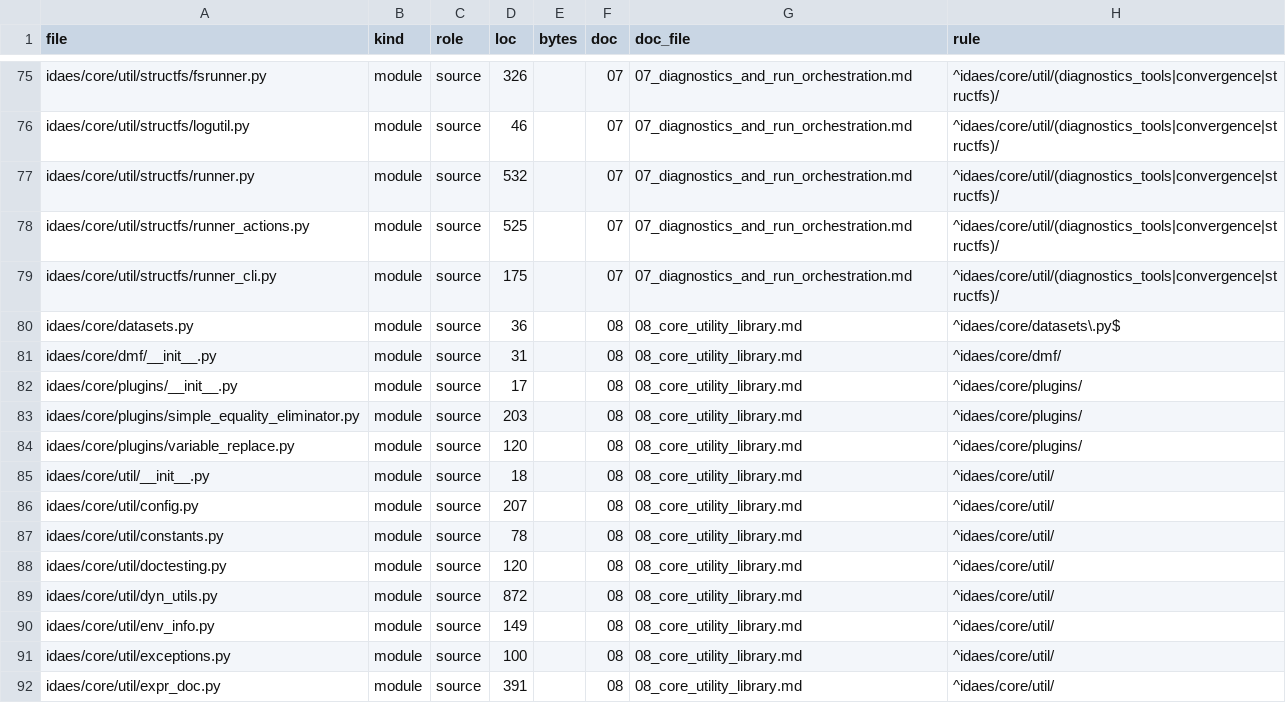
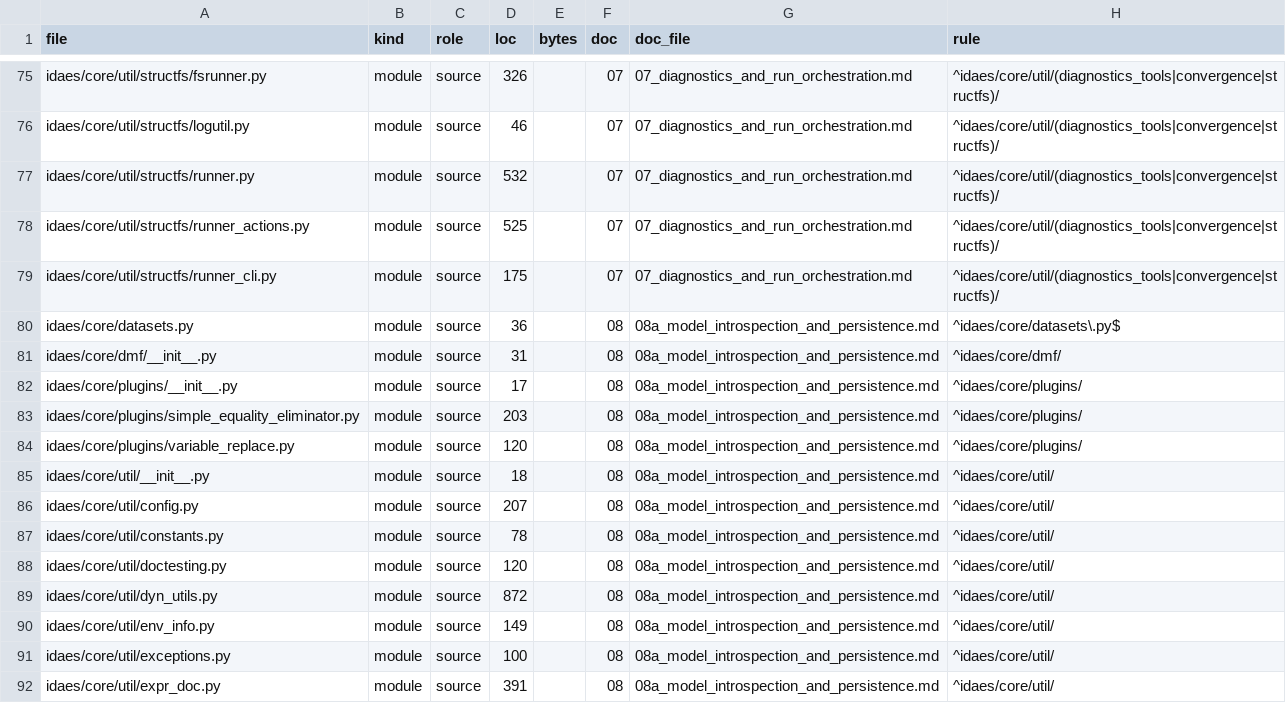
Before and after one commit to paul-heyse/idaes-arrow, a CSV file: docs-code-update/authoritative_design/_generated/ledger.csv, drawn as a sheet; only a part is shown, gaps mark what is left out; the diff covers the shown part only.

```diff
--- a/docs-code-update/authoritative_design/_generated/ledger.csv
+++ b/docs-code-update/authoritative_design/_generated/ledger.csv
@@ -79,14 +79,14 @@ idaes/core/util/structfs/runner_actions.py,module,source,525,,07,07_diagnostics_
 idaes/core/util/structfs/runner_cli.py,module,source,175,,07,07_diagnostics_and_run_orchestration.md,^idaes/core/util/(diagnostics_tools|convergence|structfs)/
-idaes/core/datasets.py,module,source,36,,08,08_core_utility_library.md,^idaes/core/datasets\.py$
-idaes/core/dmf/__init__.py,module,source,31,,08,08_core_utility_library.md,^idaes/core/dmf/
-idaes/core/plugins/__init__.py,module,source,17,,08,08_core_utility_library.md,^idaes/core/plugins/
-idaes/core/plugins/simple_equality_eliminator.py,module,source,203,,08,08_core_utility_library.md,^idaes/core/plugins/
-idaes/core/plugins/variable_replace.py,module,source,120,,08,08_core_utility_library.md,^idaes/core/plugins/
-idaes/core/util/__init__.py,module,source,18,,08,08_core_utility_library.md,^idaes/core/util/
-idaes/core/util/config.py,module,source,207,,08,08_core_utility_library.md,^idaes/core/util/
-idaes/core/util/constants.py,module,source,78,,08,08_core_utility_library.md,^idaes/core/util/
-idaes/core/util/doctesting.py,module,source,120,,08,08_core_utility_library.md,^idaes/core/util/
-idaes/core/util/dyn_utils.py,module,source,872,,08,08_core_utility_library.md,^idaes/core/util/
-idaes/core/util/env_info.py,module,source,149,,08,08_core_utility_library.md,^idaes/core/util/
-idaes/core/util/exceptions.py,module,source,100,,08,08_core_utility_library.md,^idaes/core/util/
-idaes/core/util/expr_doc.py,module,source,391,,08,08_core_utility_library.md,^idaes/core/util/
+idaes/core/datasets.py,module,source,36,,08,08a_model_introspection_and_persistence.md,^idaes/core/datasets\.py$
+idaes/core/dmf/__init__.py,module,source,31,,08,08a_model_introspection_and_persistence.md,^idaes/core/dmf/
+idaes/core/plugins/__init__.py,module,source,17,,08,08a_model_introspection_and_persistence.md,^idaes/core/plugins/
+idaes/core/plugins/simple_equality_eliminator.py,module,source,203,,08,08a_model_introspection_and_persistence.md,^idaes/core/plugins/
+idaes/core/plugins/variable_replace.py,module,source,120,,08,08a_model_introspection_and_persistence.md,^idaes/core/plugins/
+idaes/core/util/__init__.py,module,source,18,,08,08a_model_introspection_and_persistence.md,^idaes/core/util/
+idaes/core/util/config.py,module,source,207,,08,08a_model_introspection_and_persistence.md,^idaes/core/util/
+idaes/core/util/constants.py,module,source,78,,08,08a_model_introspection_and_persistence.md,^idaes/core/util/
+idaes/core/util/doctesting.py,module,source,120,,08,08a_model_introspection_and_persistence.md,^idaes/core/util/
+idaes/core/util/dyn_utils.py,module,source,872,,08,08a_model_introspection_and_persistence.md,^idaes/core/util/
+idaes/core/util/env_info.py,module,source,149,,08,08a_model_introspection_and_persistence.md,^idaes/core/util/
+idaes/core/util/exceptions.py,module,source,100,,08,08a_model_introspection_and_persistence.md,^idaes/core/util/
+idaes/core/util/expr_doc.py,module,source,391,,08,08a_model_introspection_and_persistence.md,^idaes/core/util/
```
Also changed, not shown: 12 edited cells elsewhere in this file, docs-code-update/authoritative_design/_generated/enums.csv, 47 other files.
